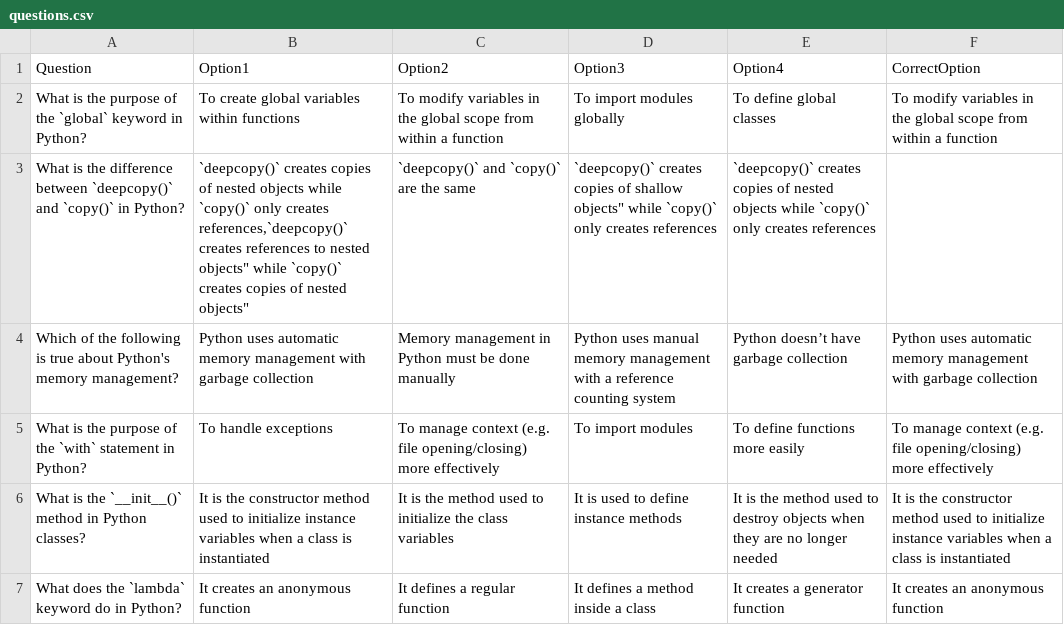
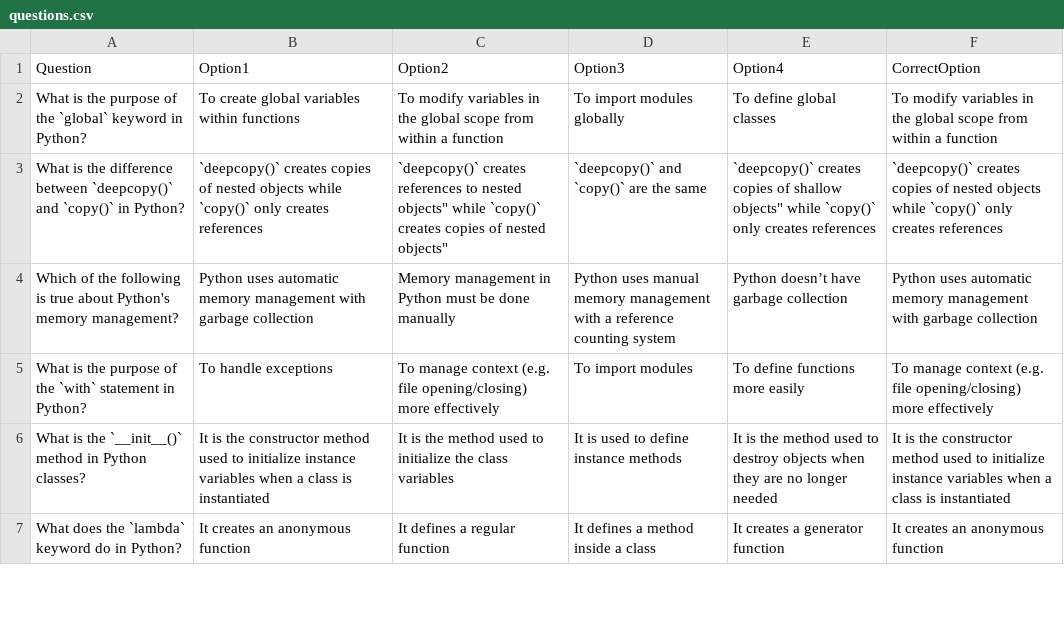
Before and after one commit to ashrafaliansari/profile_ashraf, a CSV file: assets/static/questions.csv, drawn as a sheet; only a part is shown.

Commit message:
updated questions

```diff
--- a/assets/static/questions.csv
+++ b/assets/static/questions.csv
@@ -2,3 +2,3 @@ Question,Option1,Option2,Option3,Option4,CorrectOption
 What is the purpose of the `global` keyword in Python?,To create global variables within functions,To modify variables in the global scope from within a function,To import modules globally,To define global classes,To modify variables in the global scope from within a function
-What is the difference between `deepcopy()` and `copy()` in Python?,"`deepcopy()` creates copies of nested objects while `copy()` only creates references,"`deepcopy()` creates references to nested objects" while `copy()` creates copies of nested objects",`deepcopy()` and `copy()` are the same,`deepcopy()` creates copies of shallow objects" while `copy()` only creates references,`deepcopy()` creates copies of nested objects while `copy()` only creates references
+What is the difference between `deepcopy()` and `copy()` in Python?,`deepcopy()` creates copies of nested objects while `copy()` only creates references,`deepcopy()` creates references to nested objects" while `copy()` creates copies of nested objects",`deepcopy()` and `copy()` are the same,`deepcopy()` creates copies of shallow objects" while `copy()` only creates references,`deepcopy()` creates copies of nested objects while `copy()` only creates references
 Which of the following is true about Python's memory management?,Python uses automatic memory management with garbage collection,Memory management in Python must be done manually,Python uses manual memory management with a reference counting system,Python doesn’t have garbage collection,Python uses automatic memory management with garbage collection
```
